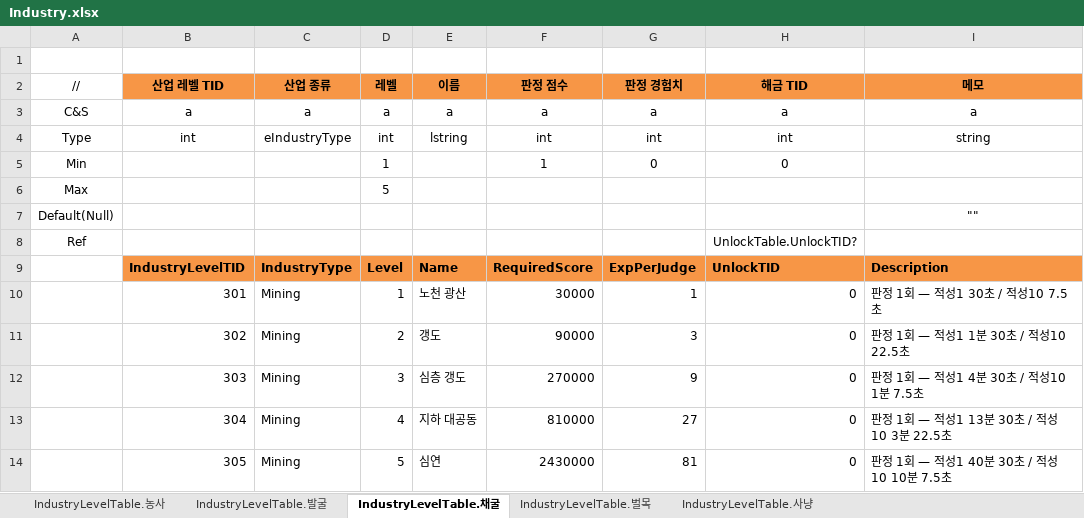
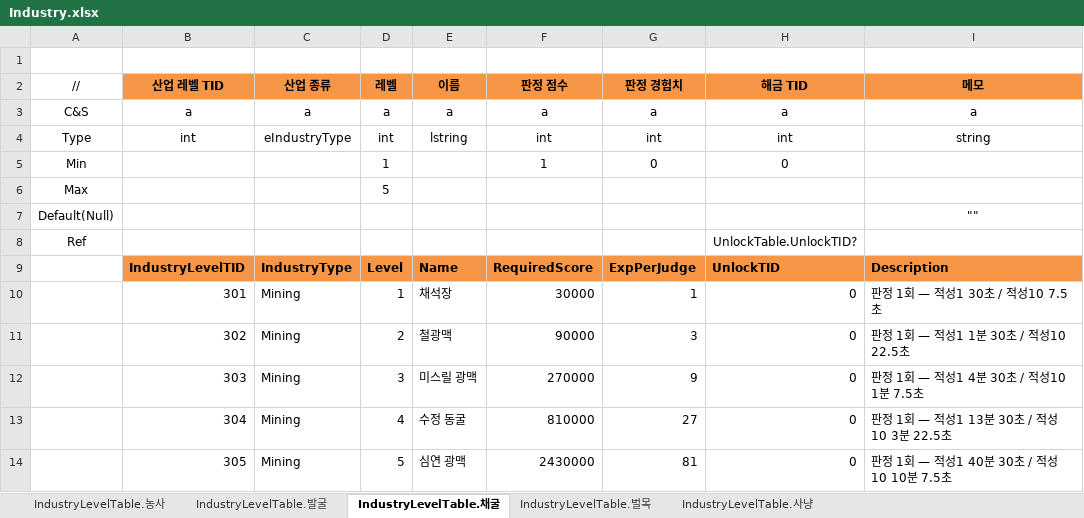
Before and after one commit to JeongTaeWoong99/Windows_simulator, an Excel workbook: GameDesign/Excel/Industry.xlsx, sheet IndustryLevelTable.채굴, drawn as a sheet; values as stored, in another font and other column widths than the file's, no borders; the diff names each change by its address in the sheet, - before the commit and + after, or states it on an @@ line.

```diff
--- a/GameDesign/Excel/Industry.xlsx (sheet IndustryLevelTable.채굴)
+++ b/GameDesign/Excel/Industry.xlsx (sheet IndustryLevelTable.채굴)
-E10 (이름): 노천 광산
+E10 (이름): 채석장
-E11 (이름): 갱도
+E11 (이름): 철광맥
-E12 (이름): 심층 갱도
+E12 (이름): 미스릴 광맥
-E13 (이름): 지하 대공동
+E13 (이름): 수정 동굴
-E14 (이름): 심연
+E14 (이름): 심연 광맥
```
Also changed, not shown: sheet IndustryLevelTable.농사, sheet IndustryLevelTable.벌목, sheet IndustryLevelTable.발굴, GameDesign/Excel/Item.xlsx, GameDesign/Excel/Localization/Loc_IndustryLevel.xlsx, 11 other files.
